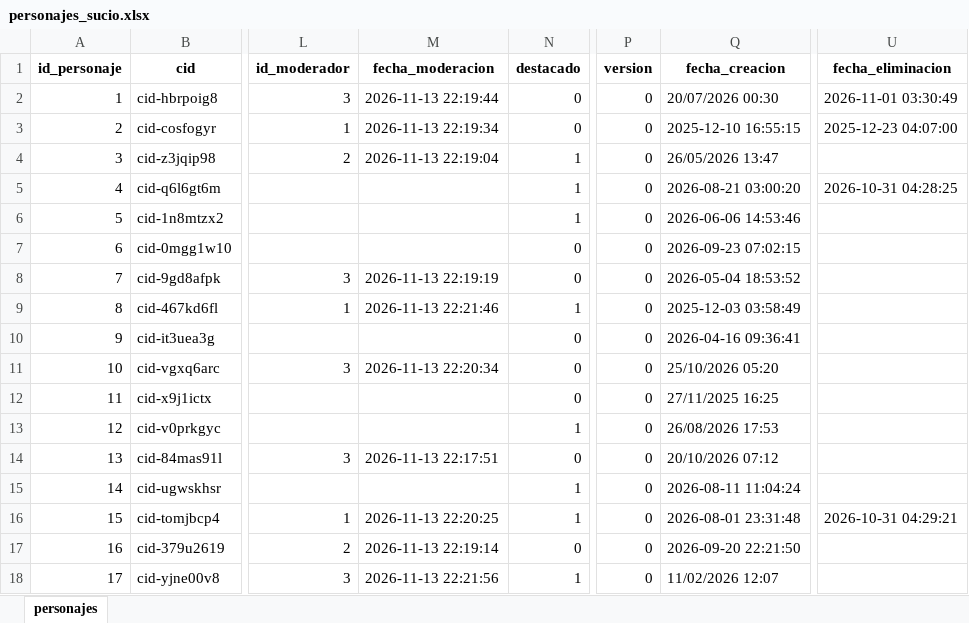
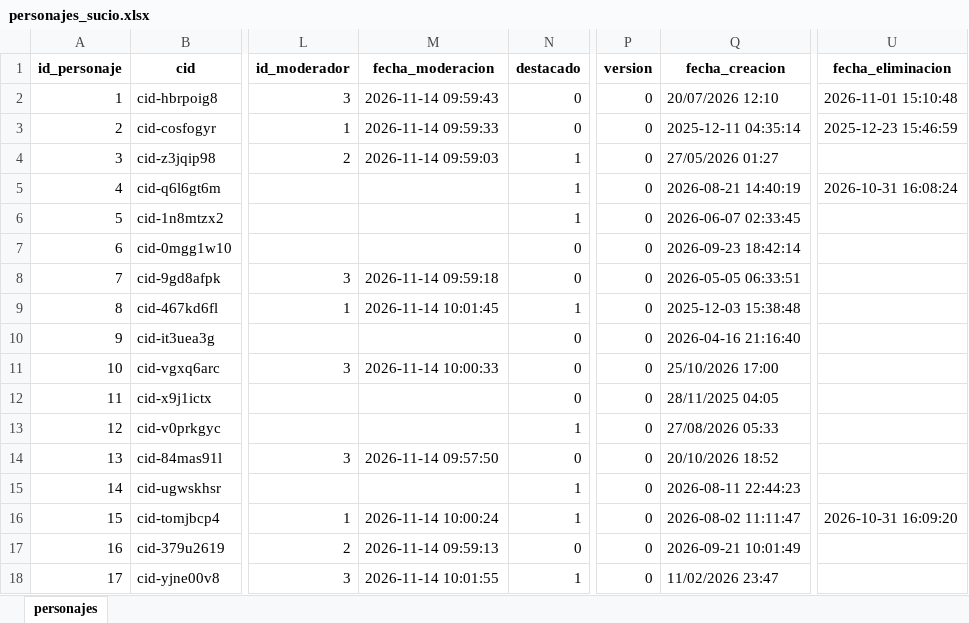
Before and after one commit to vash456/simulaciones_proyecto_integrador, an Excel workbook: data/crudo/personajes_sucio.xlsx, sheet personajes, drawn as a sheet; only a part is shown, gaps mark what is left out; values as stored, in another font and other column widths than the file's, no borders; the diff covers the shown part only; the diff names each change by its address in the sheet, - before the commit and + after, or states it on an @@ line.

```diff
--- a/data/crudo/personajes_sucio.xlsx (sheet personajes)
+++ b/data/crudo/personajes_sucio.xlsx (sheet personajes)
-M2 (fecha_moderacion): 2026-11-13 22:19:44
+M2 (fecha_moderacion): 2026-11-14 09:59:43
-Q2 (fecha_creacion): 20/07/2026 00:30
+Q2 (fecha_creacion): 20/07/2026 12:10
-U2 (fecha_eliminacion): 2026-11-01 03:30:49
+U2 (fecha_eliminacion): 2026-11-01 15:10:48
-M3 (fecha_moderacion): 2026-11-13 22:19:34
+M3 (fecha_moderacion): 2026-11-14 09:59:33
-Q3 (fecha_creacion): 2025-12-10 16:55:15
+Q3 (fecha_creacion): 2025-12-11 04:35:14
-U3 (fecha_eliminacion): 2025-12-23 04:07:00
+U3 (fecha_eliminacion): 2025-12-23 15:46:59
-M4 (fecha_moderacion): 2026-11-13 22:19:04
+M4 (fecha_moderacion): 2026-11-14 09:59:03
-Q4 (fecha_creacion): 26/05/2026 13:47
+Q4 (fecha_creacion): 27/05/2026 01:27
-Q5 (fecha_creacion): 2026-08-21 03:00:20
+Q5 (fecha_creacion): 2026-08-21 14:40:19
-U5 (fecha_eliminacion): 2026-10-31 04:28:25
+U5 (fecha_eliminacion): 2026-10-31 16:08:24
-Q6 (fecha_creacion): 2026-06-06 14:53:46
+Q6 (fecha_creacion): 2026-06-07 02:33:45
-Q7 (fecha_creacion): 2026-09-23 07:02:15
+Q7 (fecha_creacion): 2026-09-23 18:42:14
-M8 (fecha_moderacion): 2026-11-13 22:19:19
+M8 (fecha_moderacion): 2026-11-14 09:59:18
-Q8 (fecha_creacion): 2026-05-04 18:53:52
+Q8 (fecha_creacion): 2026-05-05 06:33:51
-M9 (fecha_moderacion): 2026-11-13 22:21:46
+M9 (fecha_moderacion): 2026-11-14 10:01:45
-Q9 (fecha_creacion): 2025-12-03 03:58:49
+Q9 (fecha_creacion): 2025-12-03 15:38:48
-Q10 (fecha_creacion): 2026-04-16 09:36:41
+Q10 (fecha_creacion): 2026-04-16 21:16:40
-M11 (fecha_moderacion): 2026-11-13 22:20:34
+M11 (fecha_moderacion): 2026-11-14 10:00:33
-Q11 (fecha_creacion): 25/10/2026 05:20
+Q11 (fecha_creacion): 25/10/2026 17:00
-Q12 (fecha_creacion): 27/11/2025 16:25
+Q12 (fecha_creacion): 28/11/2025 04:05
-Q13 (fecha_creacion): 26/08/2026 17:53
+Q13 (fecha_creacion): 27/08/2026 05:33
-M14 (fecha_moderacion): 2026-11-13 22:17:51
+M14 (fecha_moderacion): 2026-11-14 09:57:50
-Q14 (fecha_creacion): 20/10/2026 07:12
+Q14 (fecha_creacion): 20/10/2026 18:52
-Q15 (fecha_creacion): 2026-08-11 11:04:24
+Q15 (fecha_creacion): 2026-08-11 22:44:23
-M16 (fecha_moderacion): 2026-11-13 22:20:25
+M16 (fecha_moderacion): 2026-11-14 10:00:24
-Q16 (fecha_creacion): 2026-08-01 23:31:48
+Q16 (fecha_creacion): 2026-08-02 11:11:47
-U16 (fecha_eliminacion): 2026-10-31 04:29:21
+U16 (fecha_eliminacion): 2026-10-31 16:09:20
-M17 (fecha_moderacion): 2026-11-13 22:19:14
+M17 (fecha_moderacion): 2026-11-14 09:59:13
-Q17 (fecha_creacion): 2026-09-20 22:21:50
+Q17 (fecha_creacion): 2026-09-21 10:01:49
-M18 (fecha_moderacion): 2026-11-13 22:21:56
+M18 (fecha_moderacion): 2026-11-14 10:01:55
-Q18 (fecha_creacion): 11/02/2026 12:07
+Q18 (fecha_creacion): 11/02/2026 23:47
```
Also changed, not shown: 1435 edited cells elsewhere in this sheet, 25 other files.
